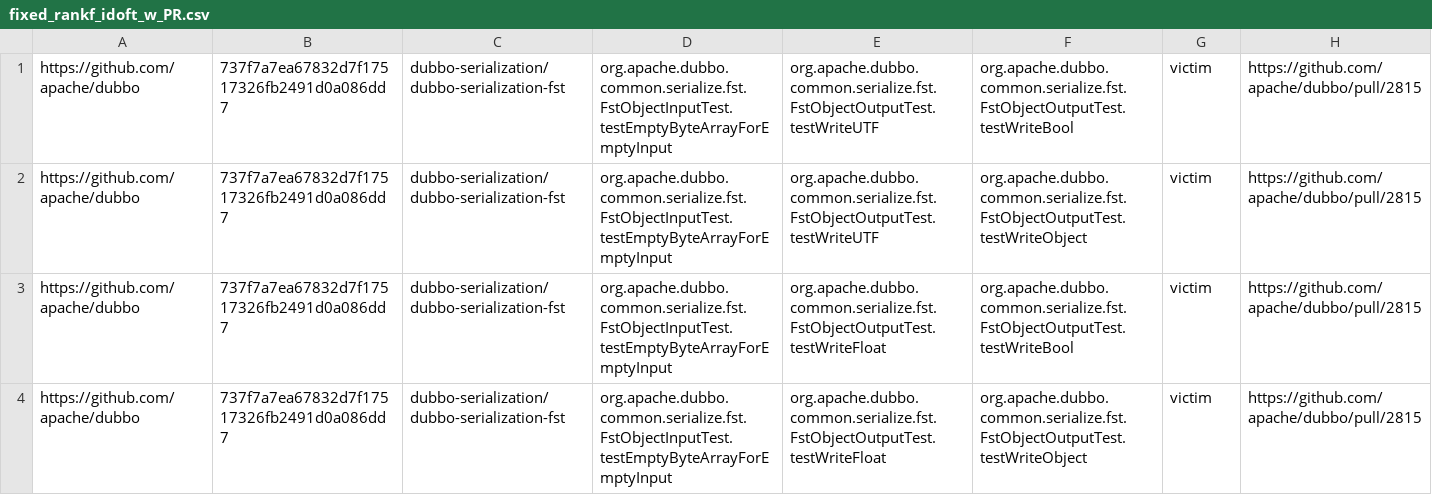
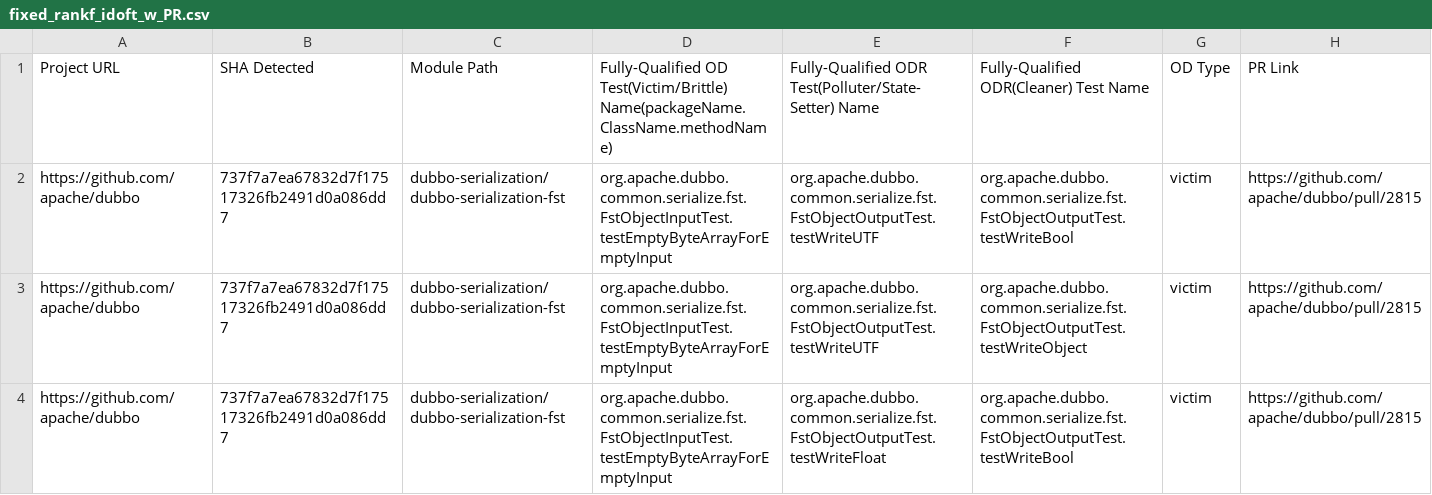
Before and after one commit to suzzy777/reproduce-flaky, a CSV file: odr_data/fixed_rankf_idoft_w_PR.csv, drawn as a sheet; only a part is shown; the shorter side is filled out with more unchanged rows; the diff names each change by its address in the sheet, - before the commit and + after, or states it on an @@ line.

Commit message:
odr data w header

```diff
--- a/odr_data/fixed_rankf_idoft_w_PR.csv
+++ b/odr_data/fixed_rankf_idoft_w_PR.csv
+row 1: Project URL | SHA Detected | Module Path | Fully-Qualified OD Test(Victim/Brittle) Name(packageName.ClassName.methodName) | Fully-Qualified ODR Test(Polluter/State-Setter) Name | Fully-Qualified ODR(Cleaner) Test Name | OD Type | PR Link
```
Also changed, not shown: odr_data/fixed_uniq_dd_idoft_w_PR.csv.
